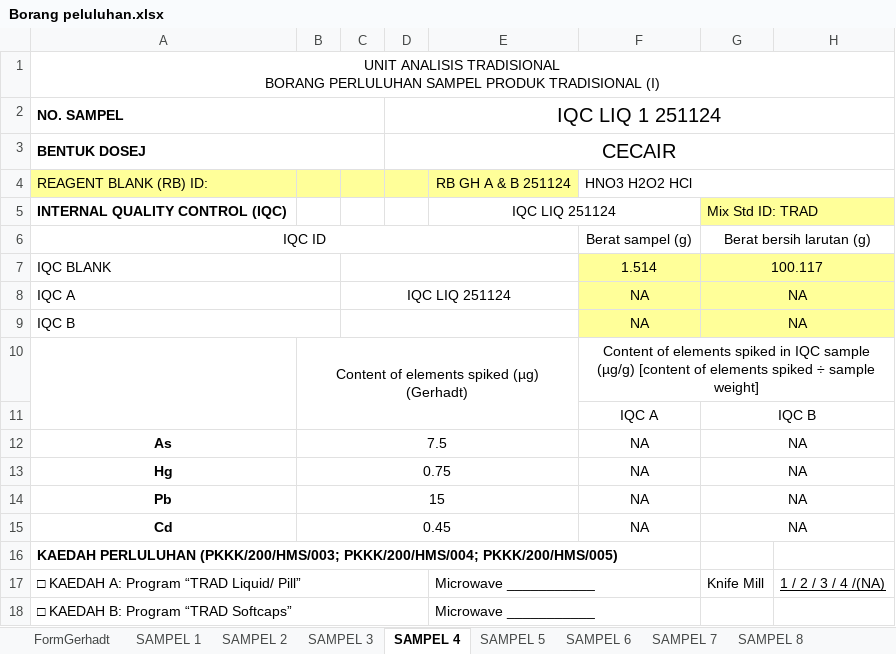
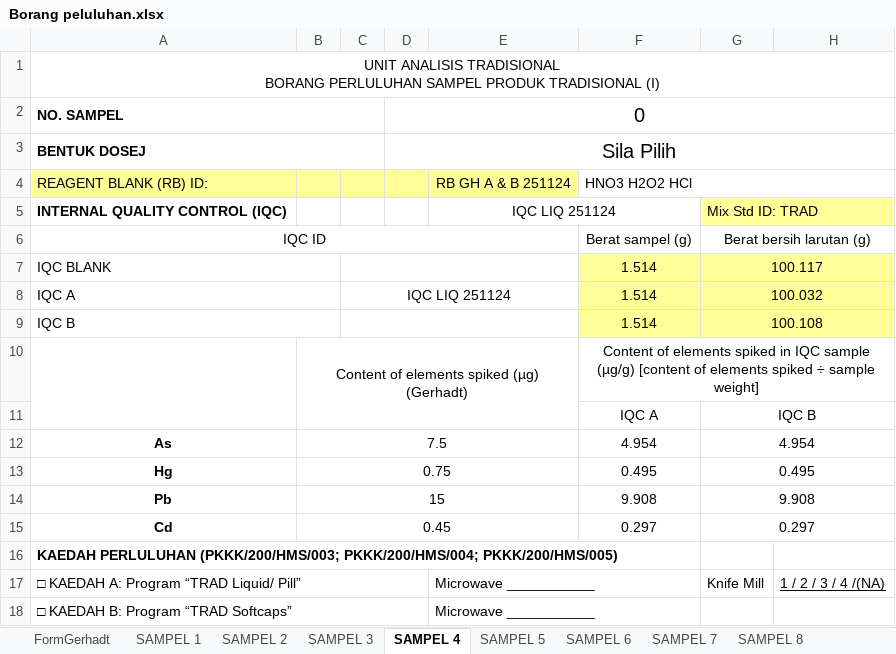
Before and after one commit to syarief02/pcoffjo, an Excel workbook: Desktop/JOE/Digestion/LIQ 251124/Borang peluluhan.xlsx, sheet SAMPEL 4, drawn as a sheet; only a part is shown; values as stored, in another font and other column widths than the file's, no borders; charts and pictures not drawn; the diff names each change by its address in the sheet, - before the commit and + after, or states it on an @@ line.

```diff
--- a/Desktop/JOE/Digestion/LIQ 251124/Borang peluluhan.xlsx (sheet SAMPEL 4)
+++ b/Desktop/JOE/Digestion/LIQ 251124/Borang peluluhan.xlsx (sheet SAMPEL 4)
-D2: IQC LIQ 1 251124
+D2: 0
-D3: CECAIR
+D3: Sila Pilih
-F8:F9: NA
+F8:F9: 1.514
-G8: NA
+G8: 100.032
-G9: NA
+G9: 100.108
-F12: NA
+F12: 4.954
-G12: NA
+G12: 4.954
-F13: NA
+F13: 0.495
-G13: NA
+G13: 0.495
-F14: NA
+F14: 9.908
-G14: NA
+G14: 9.908
-F15: NA
+F15: 0.297
-G15: NA
+G15: 0.297
```
Also changed, not shown: sheet FormGerhadt, sheet SAMPEL 6, sheet SAMPEL 5, charts or pictures, Desktop/JOE/Digestion/LIQ 251124/Muka Depan.xlsx, Documents/DIYANA/PENGECAIAN/SPL KECAI LULUS/2024100070.xlsx, 31 other files.
